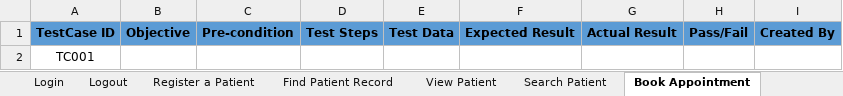
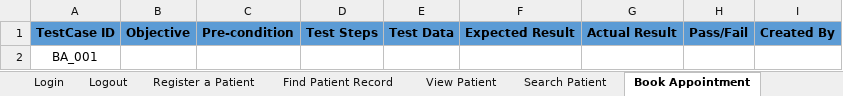
Before and after one commit to KTech3020/OpenMRSTesting-SWT301, an Excel workbook: Test scenario & Test case/TestCase_OpenMRS.xlsx, sheet Book Appointment, drawn as a sheet; values as stored, in another font and other column widths than the file's, no borders; the diff names each change by its address in the sheet, - before the commit and + after, or states it on an @@ line.

```diff
--- a/Test scenario & Test case/TestCase_OpenMRS.xlsx (sheet Book Appointment)
+++ b/Test scenario & Test case/TestCase_OpenMRS.xlsx (sheet Book Appointment)
-A2: TC001
+A2: BA_001
```
Also changed, not shown: sheet Logout, sheet Register a Patient, sheet View Patient, sheet Search Patient, sheet Find Patient Record, sheet Login, Test scenario & Test case/TestScenario_OpenMRS.xlsx.
